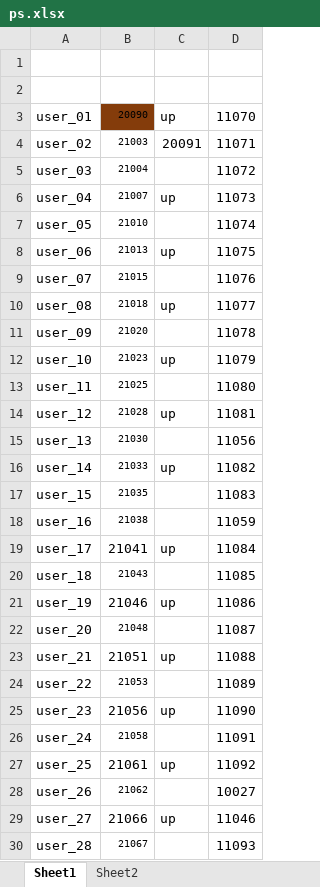
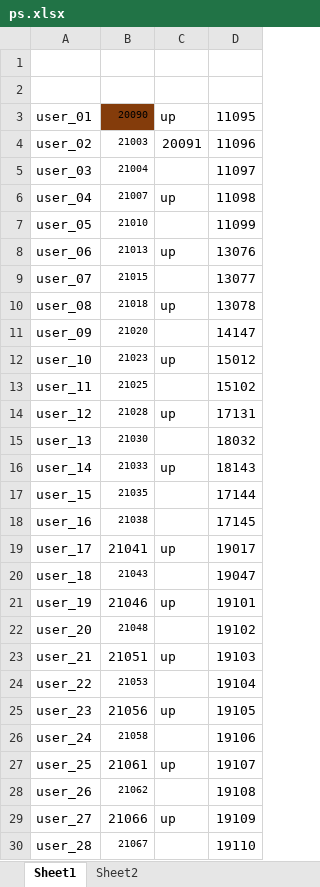
Before and after one commit to dlt-lee/dcb, an Excel workbook: ps.xlsx, sheet Sheet1, drawn as a sheet; only a part is shown; values as stored, in another font and other column widths than the file's, no borders; the diff covers the shown part only; the diff names each change by its address in the sheet, - before the commit and + after, or states it on an @@ line.

Commit message:
update data

```diff
--- a/ps.xlsx (sheet Sheet1)
+++ b/ps.xlsx (sheet Sheet1)
-D3: 11070
+D3: 11095
-D4: 11071
+D4: 11096
-D5: 11072
+D5: 11097
-D6: 11073
+D6: 11098
-D7: 11074
+D7: 11099
-D8: 11075
+D8: 13076
-D9: 11076
+D9: 13077
-D10: 11077
+D10: 13078
-D11: 11078
+D11: 14147
-D12: 11079
+D12: 15012
-D13: 11080
+D13: 15102
-D14: 11081
+D14: 17131
-D15: 11056
+D15: 18032
-D16: 11082
+D16: 18143
-D17: 11083
+D17: 17144
-D18: 11059
+D18: 17145
-D19: 11084
+D19: 19017
-D20: 11085
+D20: 19047
-D21: 11086
+D21: 19101
-D22: 11087
+D22: 19102
-D23: 11088
+D23: 19103
-D24: 11089
+D24: 19104
-D25: 11090
+D25: 19105
-D26: 11091
+D26: 19106
-D27: 11092
+D27: 19107
-D28: 10027
+D28: 19108
-D29: 11046
+D29: 19109
-D30: 11093
+D30: 19110
```
Also changed, not shown: 2 edited cells elsewhere in this sheet, sheet Sheet2, 1 other file.
